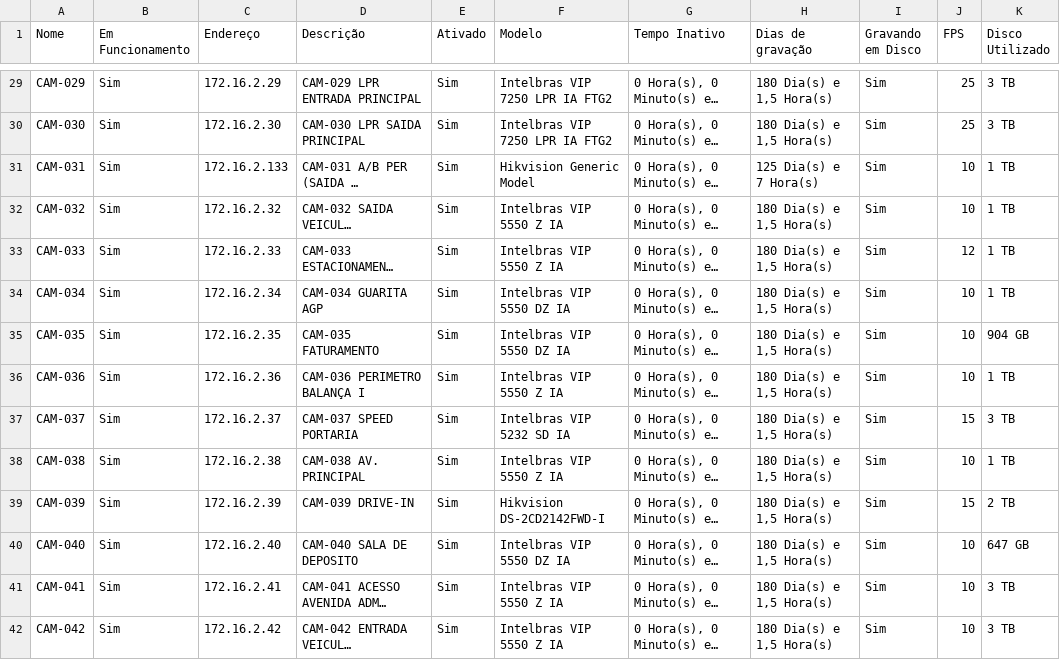
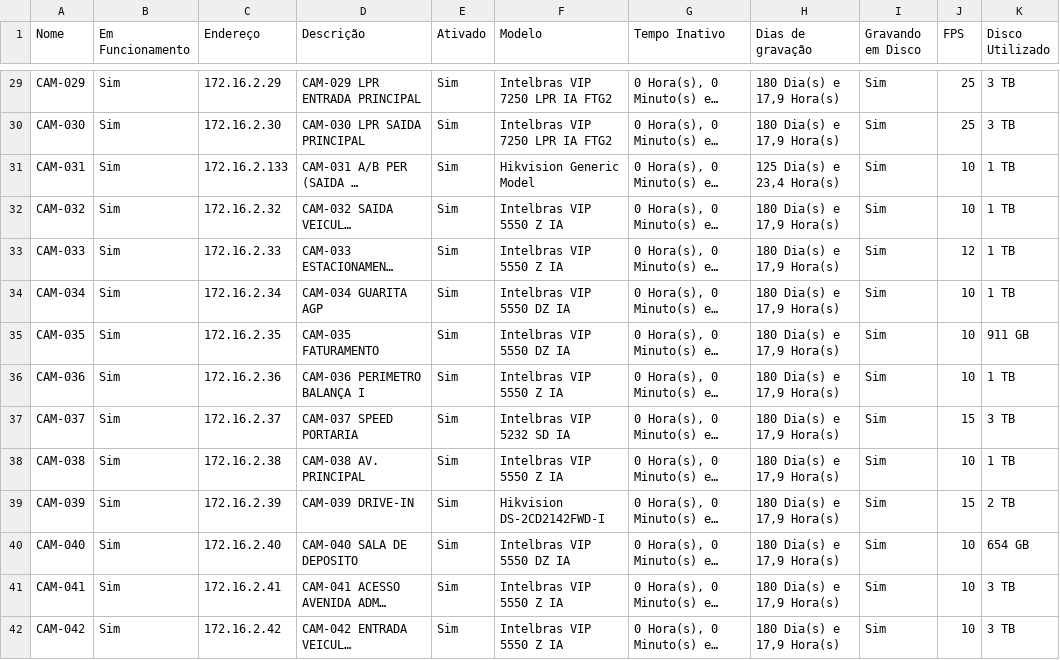
Before and after one commit to gayotecnologia/dashboard-cameras, a CSV file: status_cameras.csv, drawn as a sheet; only a part is shown, gaps mark what is left out; long unchanged cells end in …; the diff covers the shown part only; the diff names each change by its address in the sheet, - before the commit and + after, or states it on an @@ line.

```diff
--- a/status_cameras.csv
+++ b/status_cameras.csv
-H29:H30 (Dias de gravação): 180 Dia(s) e 1,5 Hora(s)
+H29:H30 (Dias de gravação): 180 Dia(s) e 17,9 Hora(s)
-H31 (Dias de gravação): 125 Dia(s) e 7 Hora(s)
+H31 (Dias de gravação): 125 Dia(s) e 23,4 Hora(s)
-H32:H42 (Dias de gravação): 180 Dia(s) e 1,5 Hora(s)
+H32:H42 (Dias de gravação): 180 Dia(s) e 17,9 Hora(s)
-K35 (Disco Utilizado): 904 GB
+K35 (Disco Utilizado): 911 GB
-K40 (Disco Utilizado): 647 GB
+K40 (Disco Utilizado): 654 GB
```
Also changed, not shown: 179 edited cells elsewhere in this file.
